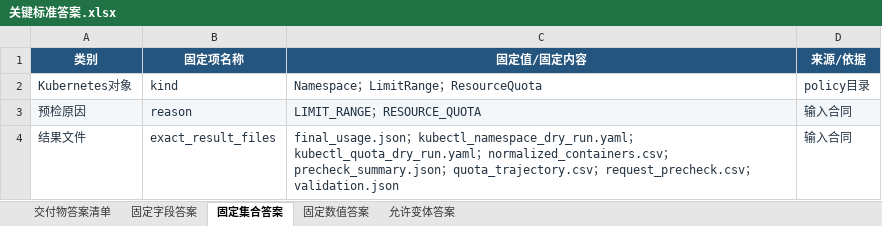
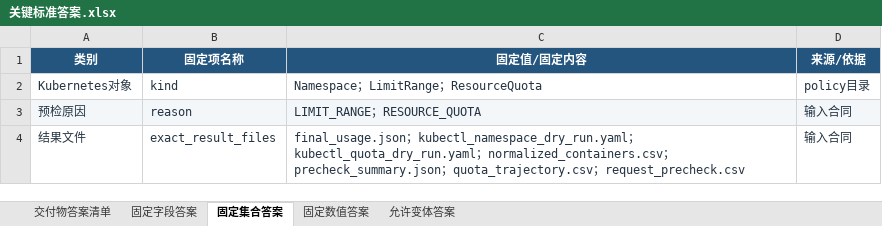
Before and after one commit to CLK123654/ale-q2827-windows-repro, an Excel workbook: task/关键标准答案.xlsx, sheet 固定集合答案, drawn as a sheet; values as stored, in another font and other column widths than the file's, no borders; the diff names each change by its address in the sheet, - before the commit and + after, or states it on an @@ line.

```diff
--- a/task/关键标准答案.xlsx (sheet 固定集合答案)
+++ b/task/关键标准答案.xlsx (sheet 固定集合答案)
-C4 (固定值/固定内容): …；request_precheck.csv；validation.json
+C4 (固定值/固定内容): …；request_precheck.csv
```
Also changed, not shown: sheet 交付物答案清单, sheet 固定字段答案, task/任务规格转化.xlsx, 15 other files.
